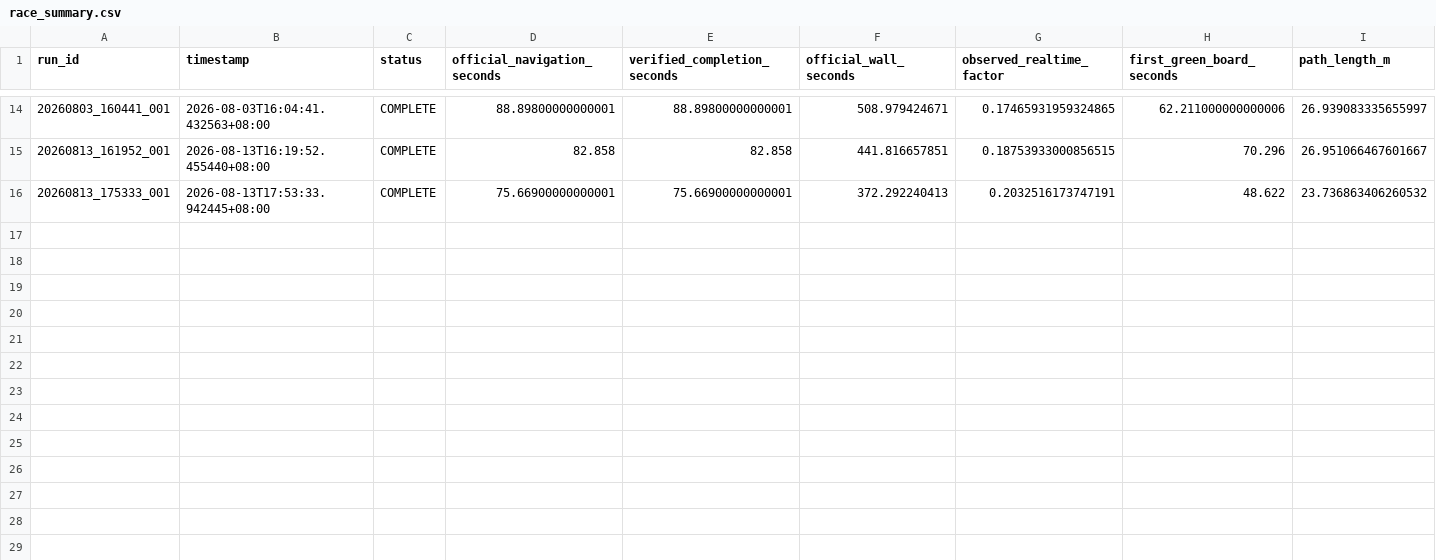
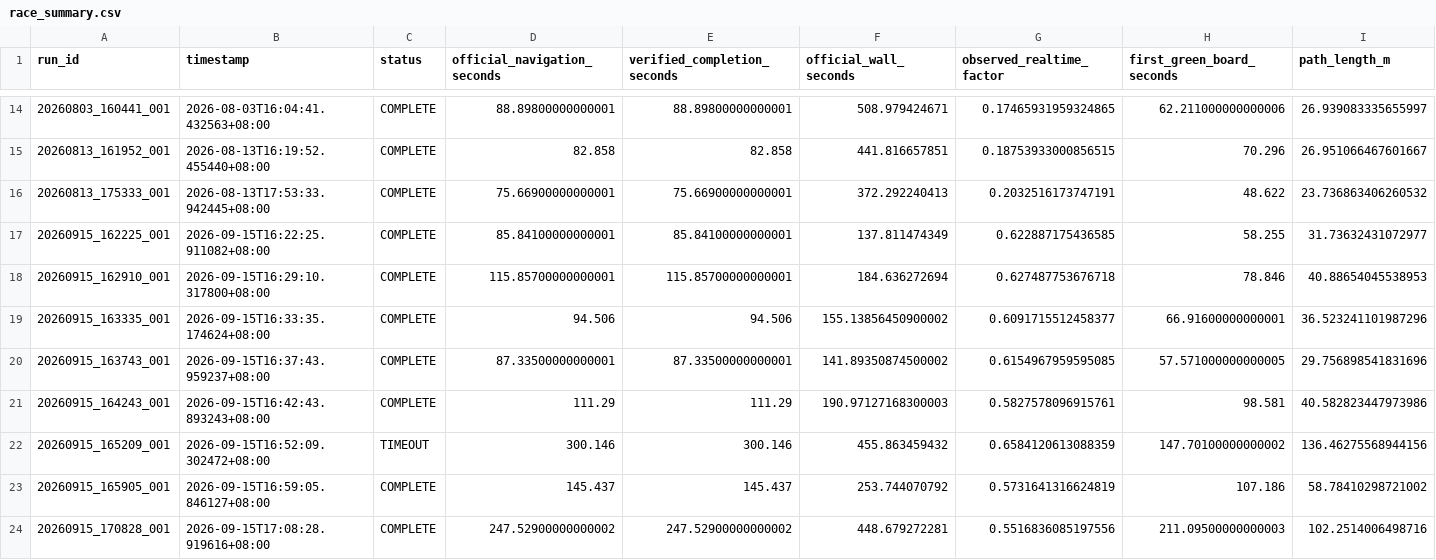
Before and after one commit to p20030920p/Sim2Real-AlgoBench, a CSV file: reports/race_summary.csv, drawn as a sheet; only a part is shown, gaps mark what is left out; rows hold the shown columns only; the diff names each change by its address in the sheet, - before the commit and + after, or states it on an @@ line.

```diff
--- a/reports/race_summary.csv
+++ b/reports/race_summary.csv
+row 17: 20260915_162225_001 | 2026-09-15T16:22:25.911082+08:00 | COMPLETE | 85.84100000000001 | 85.84100000000001 | 137.811474349 | 0.622887175436585 | 58.255 | 31.73632431072977
+row 18: 20260915_162910_001 | 2026-09-15T16:29:10.317800+08:00 | COMPLETE | 115.85700000000001 | 115.85700000000001 | 184.636272694 | 0.627487753676718 | 78.846 | 40.88654045538953
+row 19: 20260915_163335_001 | 2026-09-15T16:33:35.174624+08:00 | COMPLETE | 94.506 | 94.506 | 155.13856450900002 | 0.6091715512458377 | 66.91600000000001 | 36.523241101987296
+row 20: 20260915_163743_001 | 2026-09-15T16:37:43.959237+08:00 | COMPLETE | 87.33500000000001 | 87.33500000000001 | 141.89350874500002 | 0.6154967959595085 | 57.571000000000005 | 29.756898541831696
+row 21: 20260915_164243_001 | 2026-09-15T16:42:43.893243+08:00 | COMPLETE | 111.29 | 111.29 | 190.97127168300003 | 0.5827578096915761 | 98.581 | 40.582823447973986
+row 22: 20260915_165209_001 | 2026-09-15T16:52:09.302472+08:00 | TIMEOUT | 300.146 | 300.146 | 455.863459432 | 0.6584120613088359 | 147.70100000000002 | 136.46275568944156
+row 23: 20260915_165905_001 | 2026-09-15T16:59:05.846127+08:00 | COMPLETE | 145.437 | 145.437 | 253.744070792 | 0.5731641316624819 | 107.186 | 58.78410298721002
+row 24: 20260915_170828_001 | 2026-09-15T17:08:28.919616+08:00 | COMPLETE | 247.52900000000002 | 247.52900000000002 | 448.679272281 | 0.5516836085197556 | 211.09500000000003 | 102.2514006498716
```
Also changed, not shown: 23 other files.
